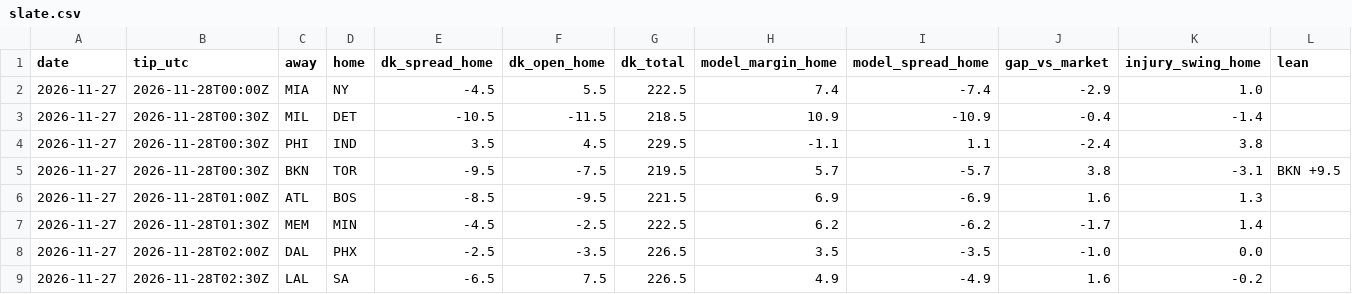
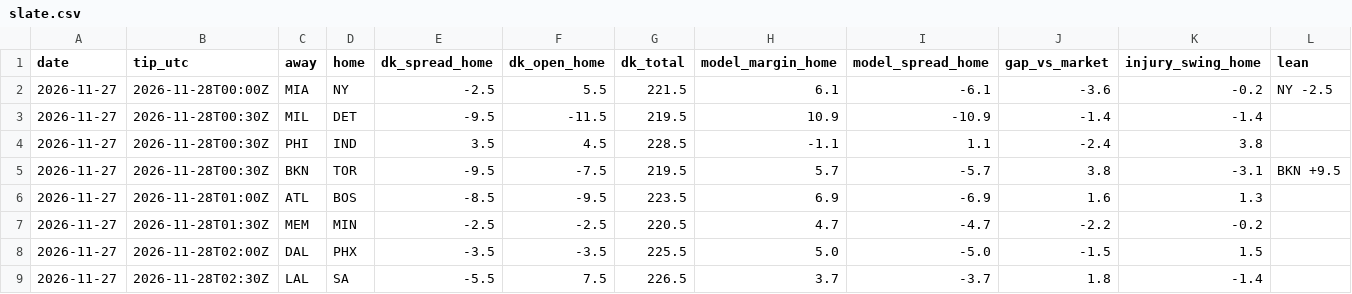
Before and after one commit to tylerheathcock1/nba-model-v7, a CSV file: data/out/slate.csv, drawn as a sheet; only a part is shown; the diff covers the shown part only.

```diff
--- a/data/out/slate.csv
+++ b/data/out/slate.csv
@@ -1,9 +1,9 @@
 date,tip_utc,away,home,dk_spread_home,dk_open_home,dk_total,model_margin_home,model_spread_home,gap_vs_market,injury_swing_home,lean
-2026-11-27,2026-11-28T00:00Z,MIA,NY,-4.5,5.5,222.5,7.4,-7.4,-2.9,1.0,
-2026-11-27,2026-11-28T00:30Z,MIL,DET,-10.5,-11.5,218.5,10.9,-10.9,-0.4,-1.4,
-2026-11-27,2026-11-28T00:30Z,PHI,IND,3.5,4.5,229.5,-1.1,1.1,-2.4,3.8,
+2026-11-27,2026-11-28T00:00Z,MIA,NY,-2.5,5.5,221.5,6.1,-6.1,-3.6,-0.2,NY -2.5
+2026-11-27,2026-11-28T00:30Z,MIL,DET,-9.5,-11.5,219.5,10.9,-10.9,-1.4,-1.4,
+2026-11-27,2026-11-28T00:30Z,PHI,IND,3.5,4.5,228.5,-1.1,1.1,-2.4,3.8,
 2026-11-27,2026-11-28T00:30Z,BKN,TOR,-9.5,-7.5,219.5,5.7,-5.7,3.8,-3.1,BKN +9.5
-2026-11-27,2026-11-28T01:00Z,ATL,BOS,-8.5,-9.5,221.5,6.9,-6.9,1.6,1.3,
-2026-11-27,2026-11-28T01:30Z,MEM,MIN,-4.5,-2.5,222.5,6.2,-6.2,-1.7,1.4,
-2026-11-27,2026-11-28T02:00Z,DAL,PHX,-2.5,-3.5,226.5,3.5,-3.5,-1.0,0.0,
-2026-11-27,2026-11-28T02:30Z,LAL,SA,-6.5,7.5,226.5,4.9,-4.9,1.6,-0.2,
+2026-11-27,2026-11-28T01:00Z,ATL,BOS,-8.5,-9.5,223.5,6.9,-6.9,1.6,1.3,
+2026-11-27,2026-11-28T01:30Z,MEM,MIN,-2.5,-2.5,220.5,4.7,-4.7,-2.2,-0.2,
+2026-11-27,2026-11-28T02:00Z,DAL,PHX,-3.5,-3.5,225.5,5.0,-5.0,-1.5,1.5,
+2026-11-27,2026-11-28T02:30Z,LAL,SA,-5.5,7.5,226.5,3.7,-3.7,1.8,-1.4,
```
Also changed, not shown: 13 edited cells elsewhere in this file, data/out/picklog_recent.csv, data/out/players.csv, 3 other files.
